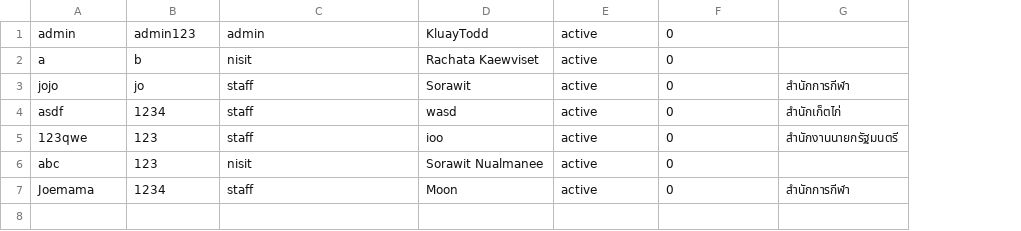
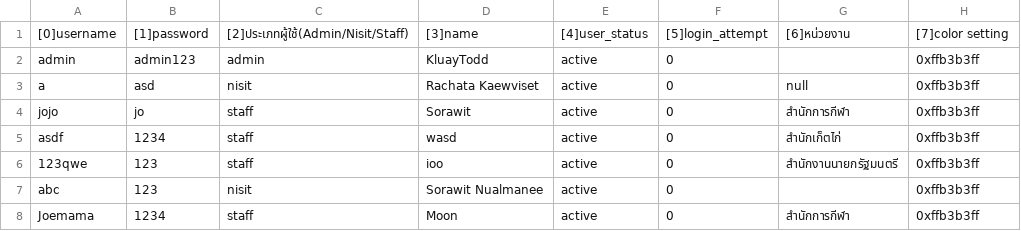
Before and after one commit to SoraNual/KU_ComplaintSubmissionJavaApp, a CSV file: data/users.csv, drawn as a sheet; addresses are those after the commit; the diff names each change by its address in the sheet, - before the commit and + after, or states it on an @@ line.

Commit message:
Upload image,theme color change,edit password,make list view in nist page work

```diff
--- a/data/users.csv
+++ b/data/users.csv
+column H, rows 2-8: all 0xffb3b3ff
+row 1: [0]username | [1]password | [2]ประเภทผู้ใช้(Admin/Nisit/Staff) | [3]name | [4]user_status | [5]login_attempt | [6]หน่วยงาน | [7]color setting
-B3: b
+B3: asd
-G3: (empty)
+G3: null
```
Also changed, not shown: 15 other files.
